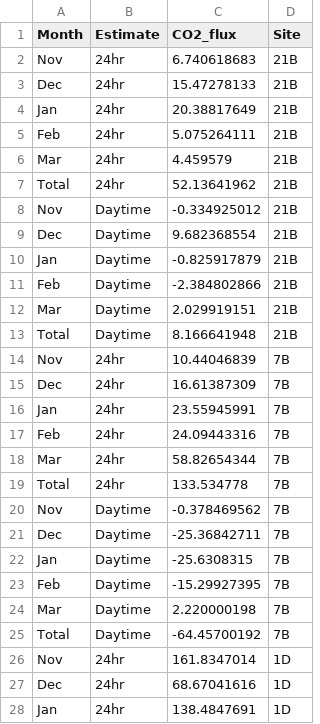
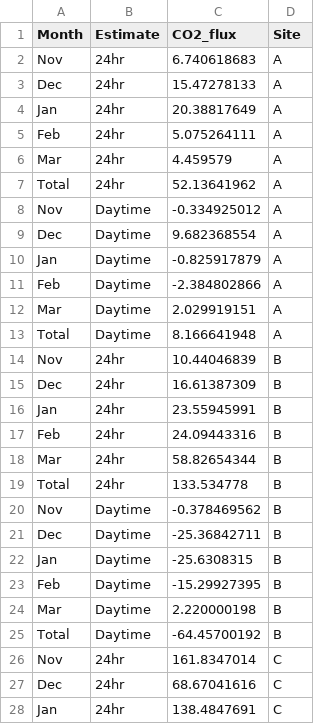
Before and after one commit to JackieRWebb/Diel-CO2-irrigatio-dams, a CSV file: monthly_flux_summary_final.csv, drawn as a sheet; only a part is shown; the diff covers the shown part only.

Commit message:
Files updated with new site names
To match revisions requested in the main manuscript

```diff
--- a/monthly_flux_summary_final.csv
+++ b/monthly_flux_summary_final.csv
@@ -1,28 +1,28 @@
 Month,Estimate,CO2_flux,Site
-Nov,24hr,6.740618683,21B
-Dec,24hr,15.47278133,21B
-Jan,24hr,20.38817649,21B
-Feb,24hr,5.075264111,21B
-Mar,24hr,4.459579,21B
-Total,24hr,52.13641962,21B
-Nov,Daytime,-0.334925012,21B
-Dec,Daytime,9.682368554,21B
-Jan,Daytime,-0.825917879,21B
-Feb,Daytime,-2.384802866,21B
-Mar,Daytime,2.029919151,21B
-Total,Daytime,8.166641948,21B
-Nov,24hr,10.44046839,7B
-Dec,24hr,16.61387309,7B
-Jan,24hr,23.55945991,7B
-Feb,24hr,24.09443316,7B
-Mar,24hr,58.82654344,7B
-Total,24hr,133.534778,7B
-Nov,Daytime,-0.378469562,7B
-Dec,Daytime,-25.36842711,7B
-Jan,Daytime,-25.6308315,7B
-Feb,Daytime,-15.29927395,7B
-Mar,Daytime,2.220000198,7B
-Total,Daytime,-64.45700192,7B
-Nov,24hr,161.8347014,1D
-Dec,24hr,68.67041616,1D
-Jan,24hr,138.4847691,1D
+Nov,24hr,6.740618683,A
+Dec,24hr,15.47278133,A
+Jan,24hr,20.38817649,A
+Feb,24hr,5.075264111,A
+Mar,24hr,4.459579,A
+Total,24hr,52.13641962,A
+Nov,Daytime,-0.334925012,A
+Dec,Daytime,9.682368554,A
+Jan,Daytime,-0.825917879,A
+Feb,Daytime,-2.384802866,A
+Mar,Daytime,2.029919151,A
+Total,Daytime,8.166641948,A
+Nov,24hr,10.44046839,B
+Dec,24hr,16.61387309,B
+Jan,24hr,23.55945991,B
+Feb,24hr,24.09443316,B
+Mar,24hr,58.82654344,B
+Total,24hr,133.534778,B
+Nov,Daytime,-0.378469562,B
+Dec,Daytime,-25.36842711,B
+Jan,Daytime,-25.6308315,B
+Feb,Daytime,-15.29927395,B
+Mar,Daytime,2.220000198,B
+Total,Daytime,-64.45700192,B
+Nov,24hr,161.8347014,C
+Dec,24hr,68.67041616,C
+Jan,24hr,138.4847691,C
```
Also changed, not shown: 21 edited cells elsewhere in this file, 3 other files.
